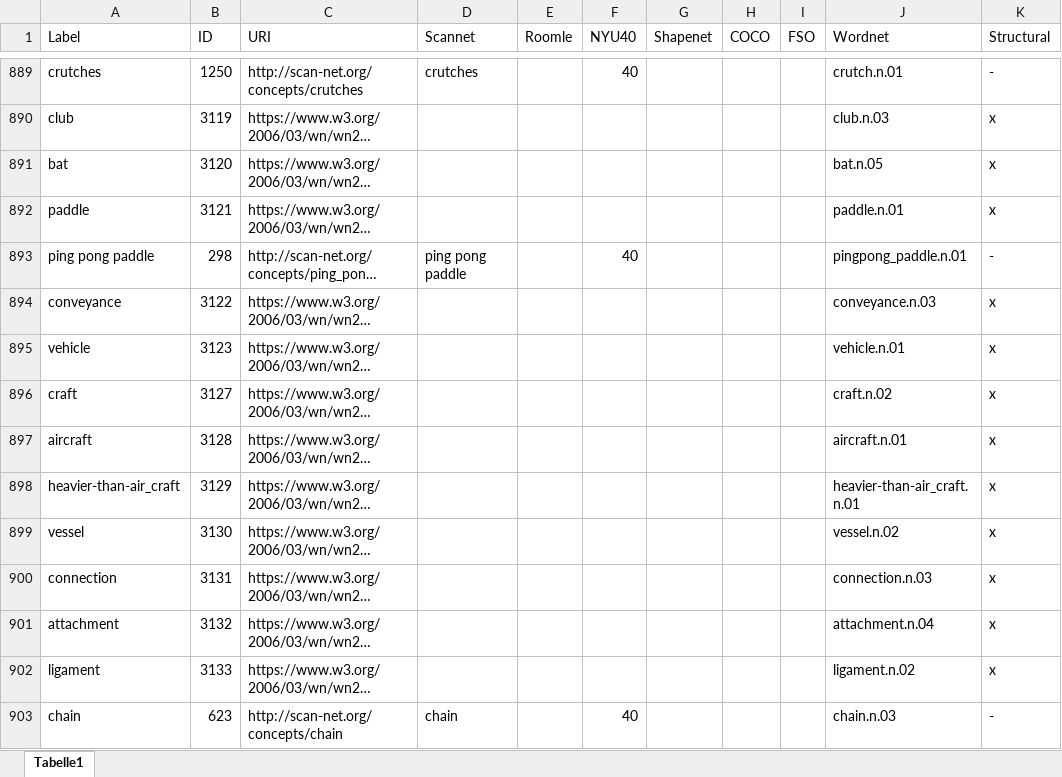
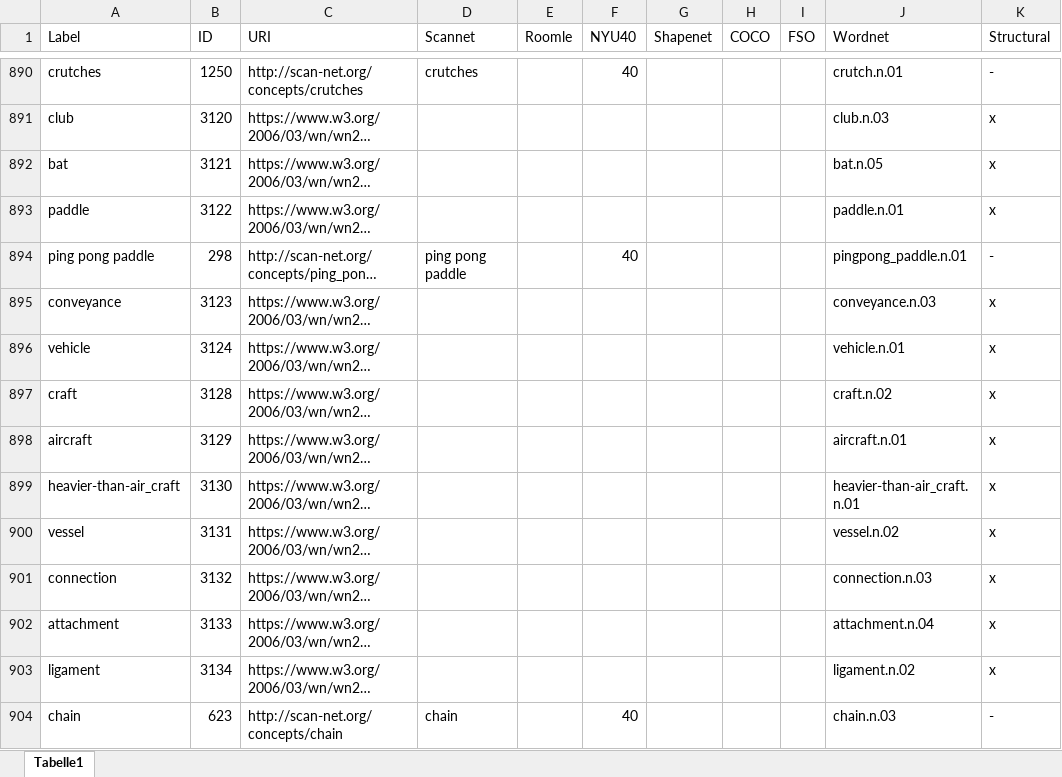
Before and after one commit to atlantis-ar/IndoorObjectTaxonomy, an Excel workbook: conceptlist.xlsx, sheet Tabelle1, drawn as a sheet; only a part is shown, gaps mark what is left out; long unchanged cells end in …; values as stored, in another font and other column widths than the file's, no borders; addresses are those after the commit; the diff covers the shown part only; the diff names each change by its address in the sheet, - before the commit and + after, or states it on an @@ line.

```diff
--- a/conceptlist.xlsx (sheet Tabelle1)
+++ b/conceptlist.xlsx (sheet Tabelle1)
-B891 (ID): 3119
+B891 (ID): 3120
-B892 (ID): 3120
+B892 (ID): 3121
-B893 (ID): 3121
+B893 (ID): 3122
-B895 (ID): 3122
+B895 (ID): 3123
-B896 (ID): 3123
+B896 (ID): 3124
-B897 (ID): 3127
+B897 (ID): 3128
-B898 (ID): 3128
+B898 (ID): 3129
-B899 (ID): 3129
+B899 (ID): 3130
-B900 (ID): 3130
+B900 (ID): 3131
-B901 (ID): 3131
+B901 (ID): 3132
-B902 (ID): 3132
+B902 (ID): 3133
-B903 (ID): 3133
+B903 (ID): 3134
```
Also changed, not shown: 2 added rows and 502 edited cells elsewhere in this sheet.
